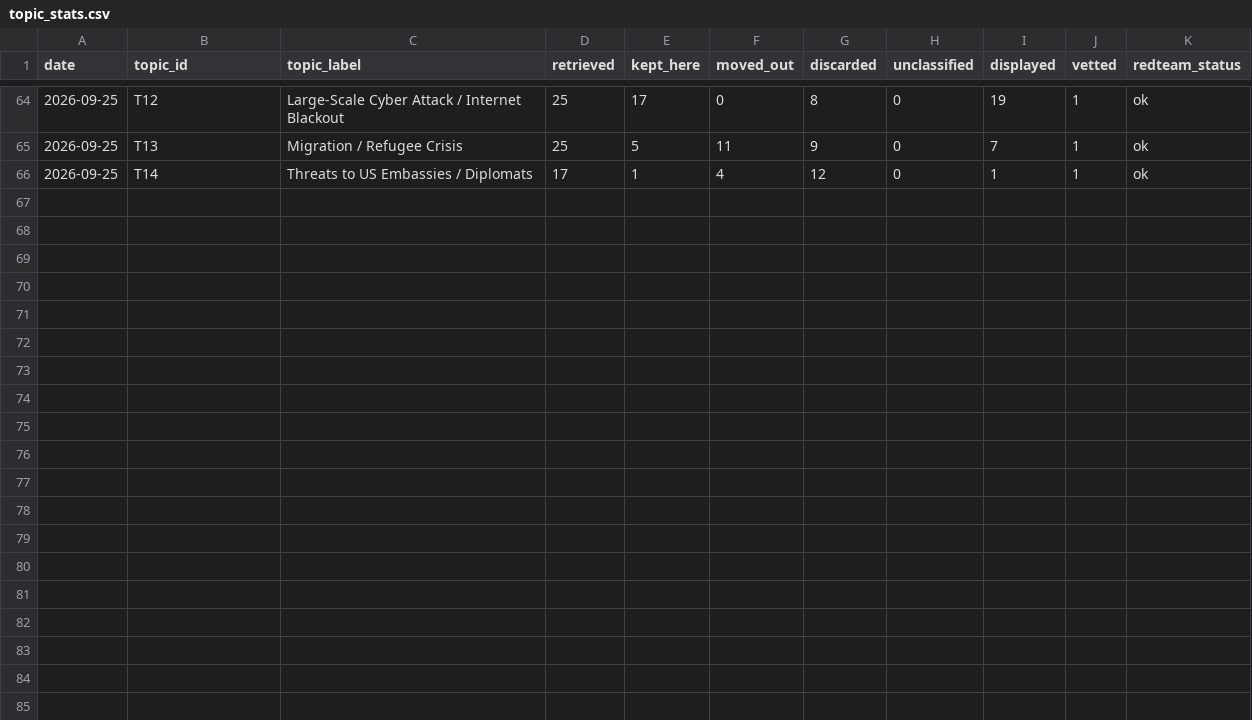
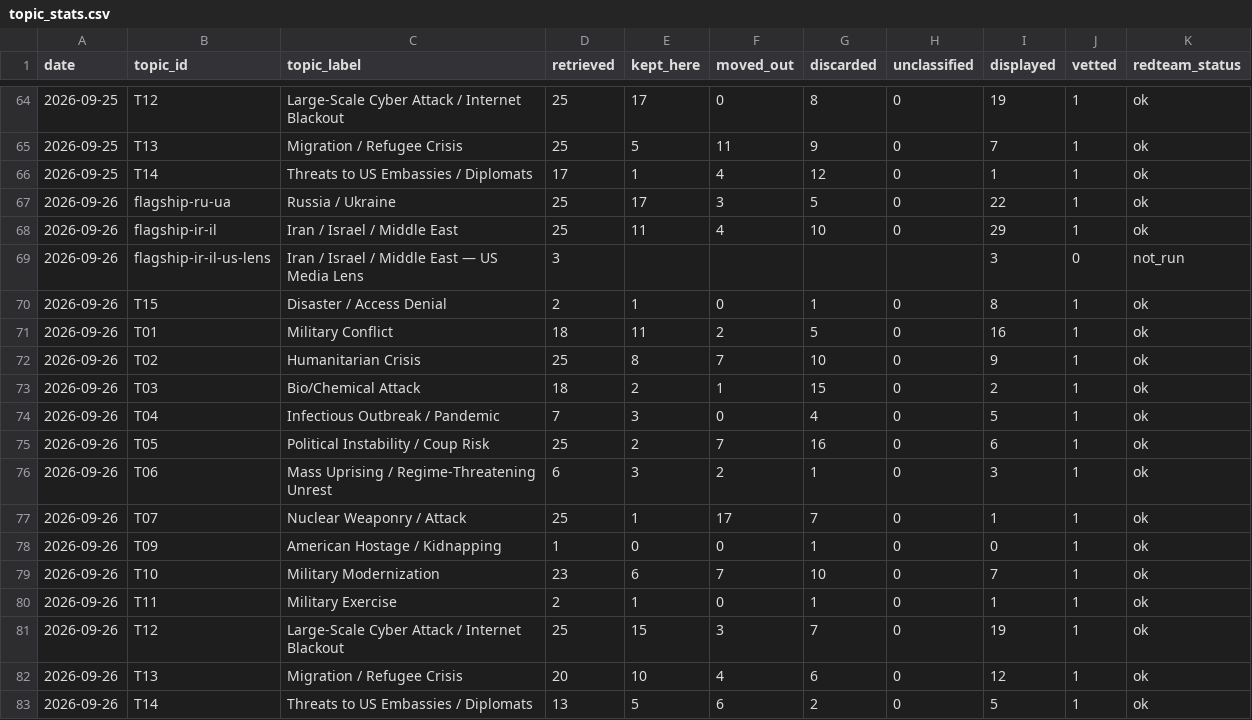
Before and after one commit to Spillers478/Global-Situation-Watch, a CSV file: data/history/topic_stats.csv, drawn as a sheet; only a part is shown, gaps mark what is left out; the diff names each change by its address in the sheet, - before the commit and + after, or states it on an @@ line.

```diff
--- a/data/history/topic_stats.csv
+++ b/data/history/topic_stats.csv
+row 67: 2026-09-26 | flagship-ru-ua | Russia / Ukraine | 25 | 17 | 3 | 5 | 0 | 22 | 1 | ok
+row 68: 2026-09-26 | flagship-ir-il | Iran / Israel / Middle East | 25 | 11 | 4 | 10 | 0 | 29 | 1 | ok
+row 69: 2026-09-26 | flagship-ir-il-us-lens | Iran / Israel / Middle East — US Media Lens | 3 |  |  |  |  | 3 | 0 | not_run
+row 70: 2026-09-26 | T15 | Disaster / Access Denial | 2 | 1 | 0 | 1 | 0 | 8 | 1 | ok
+row 71: 2026-09-26 | T01 | Military Conflict | 18 | 11 | 2 | 5 | 0 | 16 | 1 | ok
+row 72: 2026-09-26 | T02 | Humanitarian Crisis | 25 | 8 | 7 | 10 | 0 | 9 | 1 | ok
+row 73: 2026-09-26 | T03 | Bio/Chemical Attack | 18 | 2 | 1 | 15 | 0 | 2 | 1 | ok
+row 74: 2026-09-26 | T04 | Infectious Outbreak / Pandemic | 7 | 3 | 0 | 4 | 0 | 5 | 1 | ok
+row 75: 2026-09-26 | T05 | Political Instability / Coup Risk | 25 | 2 | 7 | 16 | 0 | 6 | 1 | ok
+row 76: 2026-09-26 | T06 | Mass Uprising / Regime-Threatening Unrest | 6 | 3 | 2 | 1 | 0 | 3 | 1 | ok
+row 77: 2026-09-26 | T07 | Nuclear Weaponry / Attack | 25 | 1 | 17 | 7 | 0 | 1 | 1 | ok
+row 78: 2026-09-26 | T09 | American Hostage / Kidnapping | 1 | 0 | 0 | 1 | 0 | 0 | 1 | ok
+row 79: 2026-09-26 | T10 | Military Modernization | 23 | 6 | 7 | 10 | 0 | 7 | 1 | ok
+row 80: 2026-09-26 | T11 | Military Exercise | 2 | 1 | 0 | 1 | 0 | 1 | 1 | ok
+row 81: 2026-09-26 | T12 | Large-Scale Cyber Attack / Internet Blackout | 25 | 15 | 3 | 7 | 0 | 19 | 1 | ok
+row 82: 2026-09-26 | T13 | Migration / Refugee Crisis | 20 | 10 | 4 | 6 | 0 | 12 | 1 | ok
+row 83: 2026-09-26 | T14 | Threats to US Embassies / Diplomats | 13 | 5 | 6 | 2 | 0 | 5 | 1 | ok
```
Also changed, not shown: 39 other files.
